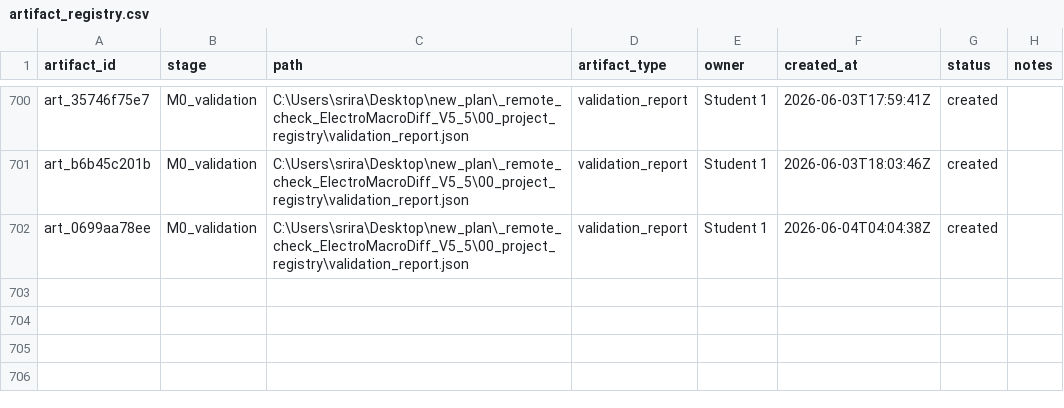
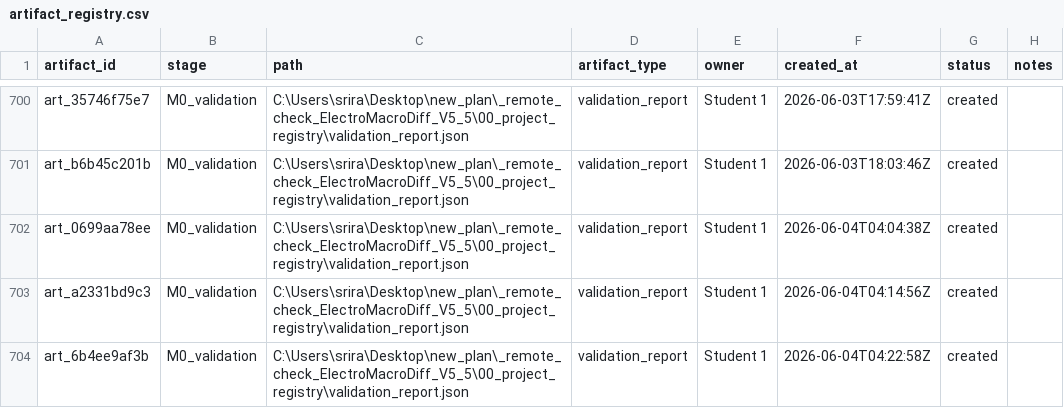
Before and after one commit to jagirisriram67-ctrl/ElectroMacroDiff-V5.5, a CSV file: 00_project_registry/artifact_registry.csv, drawn as a sheet; only a part is shown, gaps mark what is left out.

```diff
--- a/00_project_registry/artifact_registry.csv
+++ b/00_project_registry/artifact_registry.csv
@@ -702 +702,3 @@ art_b6b45c201b,M0_validation,C:\Users\srira\Desktop\new_plan\_remote_check_Elect
 art_0699aa78ee,M0_validation,C:\Users\srira\Desktop\new_plan\_remote_check_ElectroMacroDiff_V5_5\00_project_registry\validation_report.json,validation_report,Student 1,2026-06-04T04:04:38Z,created,
+art_a2331bd9c3,M0_validation,C:\Users\srira\Desktop\new_plan\_remote_check_ElectroMacroDiff_V5_5\00_project_registry\validation_report.json,validation_report,Student 1,2026-06-04T04:14:56Z,created,
+art_6b4ee9af3b,M0_validation,C:\Users\srira\Desktop\new_plan\_remote_check_ElectroMacroDiff_V5_5\00_project_registry\validation_report.json,validation_report,Student 1,2026-06-04T04:22:58Z,created,
```
Also changed, not shown: 00_project_registry/run_registry.csv, 3 other files.
